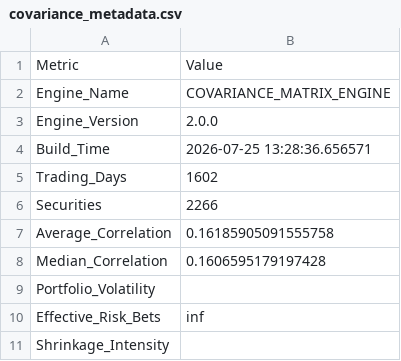
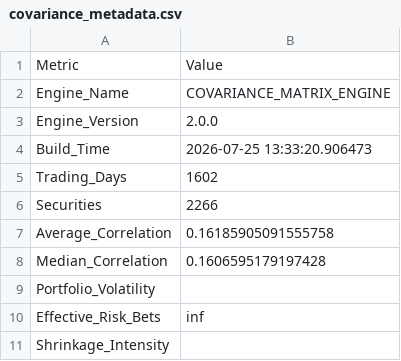
Before and after one commit to sakshinekkala28/Institutional_Quant_Platform, a CSV file: data/risk/covariance_metadata.csv, drawn as a sheet.

```diff
--- a/data/risk/covariance_metadata.csv
+++ b/data/risk/covariance_metadata.csv
@@ -3,3 +3,3 @@ Engine_Name,COVARIANCE_MATRIX_ENGINE
 Engine_Version,2.0.0
-Build_Time,2026-07-25 13:28:36.656571
+Build_Time,2026-07-25 13:33:20.906473
 Trading_Days,1602
```
Also changed, not shown: data/risk/covariance_audit.csv.
